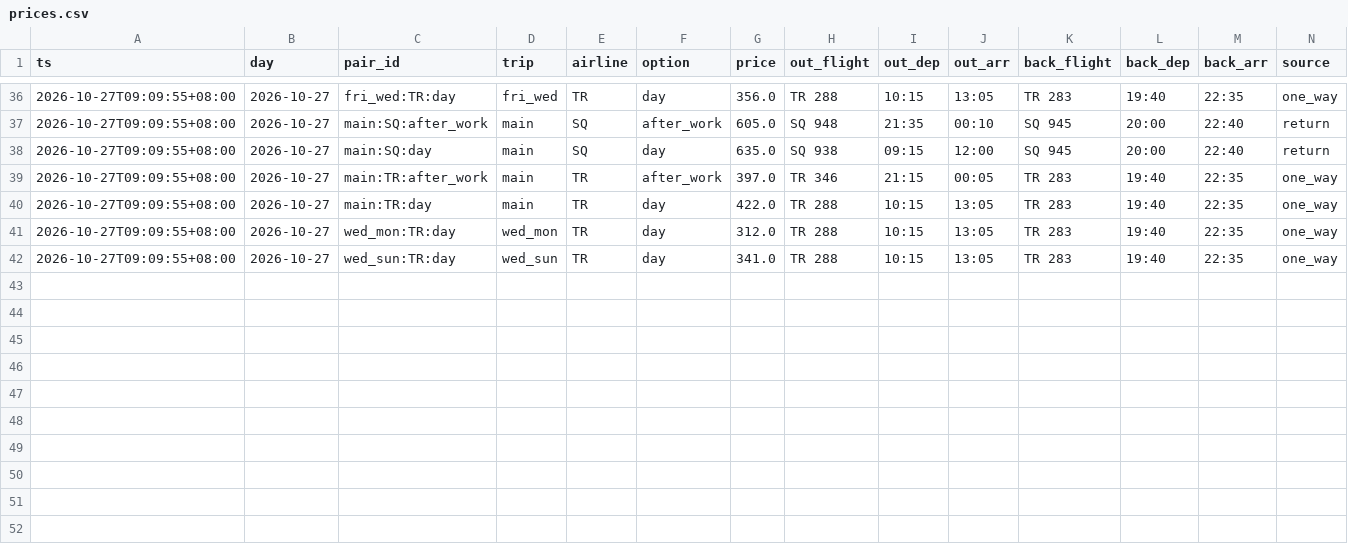
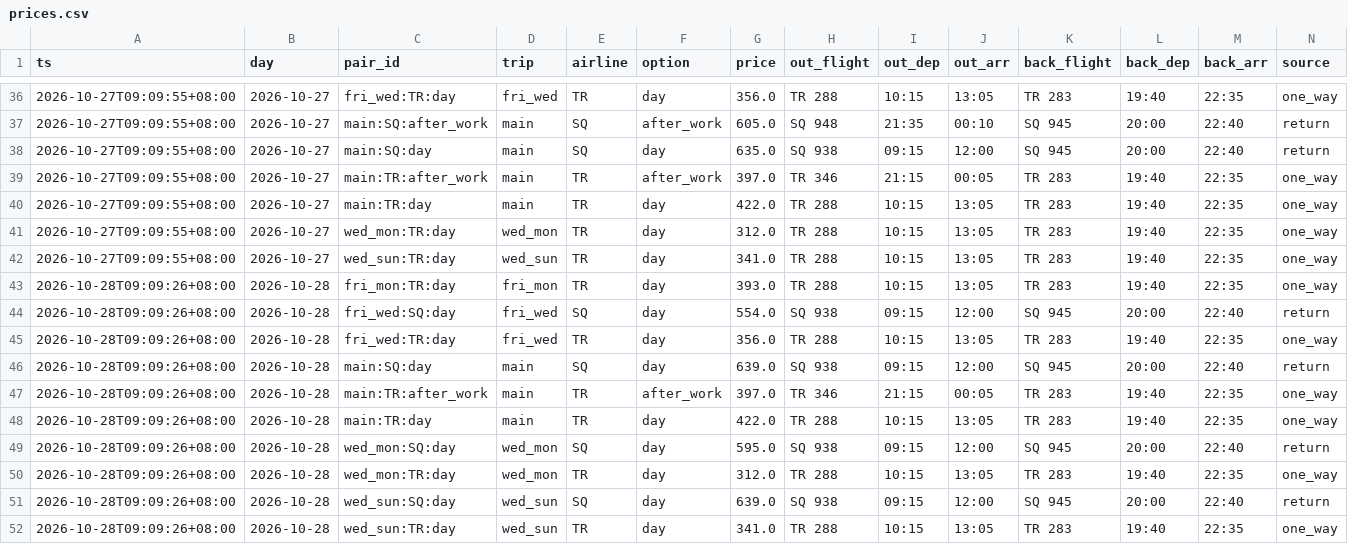
Before and after one commit to plusxjunn/jjwq-flight-tracker, a CSV file: data/prices.csv, drawn as a sheet; only a part is shown, gaps mark what is left out.

```diff
--- a/data/prices.csv
+++ b/data/prices.csv
@@ -42 +42,11 @@ ts,day,pair_id,trip,airline,option,price,out_flight,out_dep,out_arr,back_flight,
 2026-10-27T09:09:55+08:00,2026-10-27,wed_sun:TR:day,wed_sun,TR,day,341.0,TR 288,10:15,13:05,TR 283,19:40,22:35,one_way
+2026-10-28T09:09:26+08:00,2026-10-28,fri_mon:TR:day,fri_mon,TR,day,393.0,TR 288,10:15,13:05,TR 283,19:40,22:35,one_way
+2026-10-28T09:09:26+08:00,2026-10-28,fri_wed:SQ:day,fri_wed,SQ,day,554.0,SQ 938,09:15,12:00,SQ 945,20:00,22:40,return
+2026-10-28T09:09:26+08:00,2026-10-28,fri_wed:TR:day,fri_wed,TR,day,356.0,TR 288,10:15,13:05,TR 283,19:40,22:35,one_way
+2026-10-28T09:09:26+08:00,2026-10-28,main:SQ:day,main,SQ,day,639.0,SQ 938,09:15,12:00,SQ 945,20:00,22:40,return
+2026-10-28T09:09:26+08:00,2026-10-28,main:TR:after_work,main,TR,after_work,397.0,TR 346,21:15,00:05,TR 283,19:40,22:35,one_way
+2026-10-28T09:09:26+08:00,2026-10-28,main:TR:day,main,TR,day,422.0,TR 288,10:15,13:05,TR 283,19:40,22:35,one_way
+2026-10-28T09:09:26+08:00,2026-10-28,wed_mon:SQ:day,wed_mon,SQ,day,595.0,SQ 938,09:15,12:00,SQ 945,20:00,22:40,return
+2026-10-28T09:09:26+08:00,2026-10-28,wed_mon:TR:day,wed_mon,TR,day,312.0,TR 288,10:15,13:05,TR 283,19:40,22:35,one_way
+2026-10-28T09:09:26+08:00,2026-10-28,wed_sun:SQ:day,wed_sun,SQ,day,639.0,SQ 938,09:15,12:00,SQ 945,20:00,22:40,return
+2026-10-28T09:09:26+08:00,2026-10-28,wed_sun:TR:day,wed_sun,TR,day,341.0,TR 288,10:15,13:05,TR 283,19:40,22:35,one_way
```
Also changed, not shown: data/runs.csv, 2 other files.
